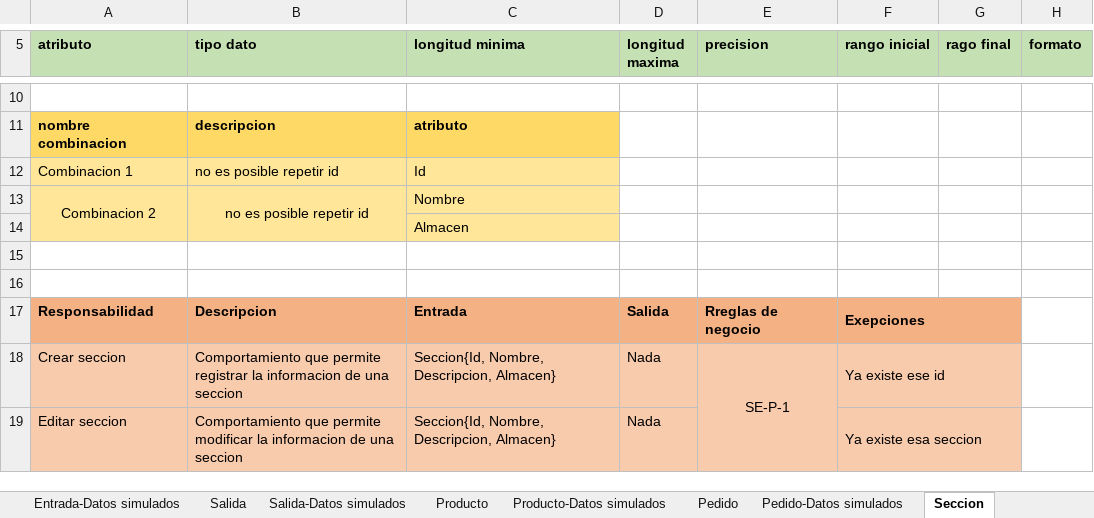
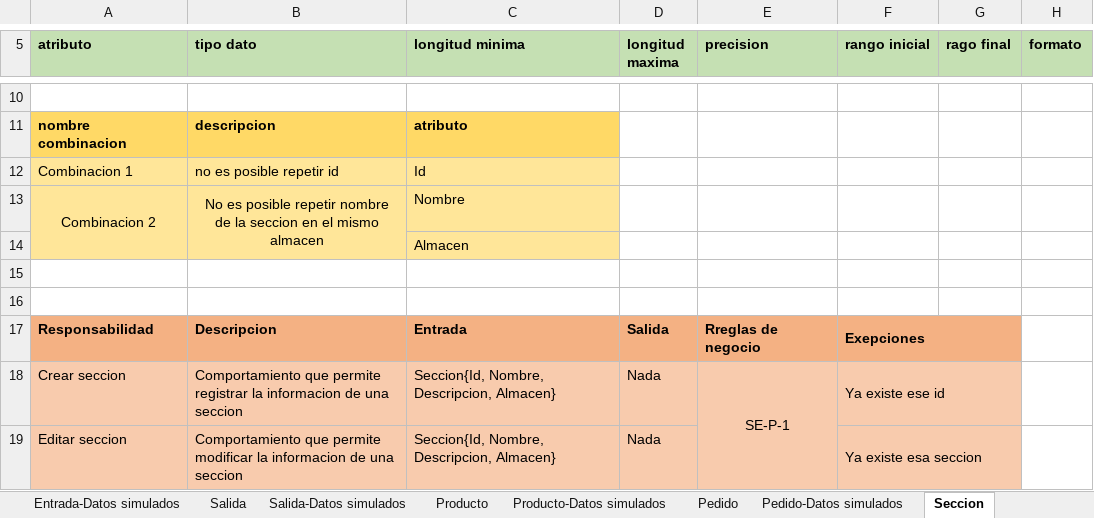
Before and after one commit to DOOPan2022/Presupuesto, an Excel workbook: Extraclase/Modelo de dominio/inventario.xlsx, sheet Seccion, drawn as a sheet; only a part is shown, gaps mark what is left out; values as stored, in another font and other column widths than the file's, no borders; the diff names each change by its address in the sheet, - before the commit and + after, or states it on an @@ line.

```diff
--- a/Extraclase/Modelo de dominio/inventario.xlsx (sheet Seccion)
+++ b/Extraclase/Modelo de dominio/inventario.xlsx (sheet Seccion)
-B13 (tipo dato): no es posible repetir id
+B13 (tipo dato): No es posible repetir nombre de la seccion en el mismo almacen
```
Also changed, not shown: sheet Pedido, formulas that keep their value.
